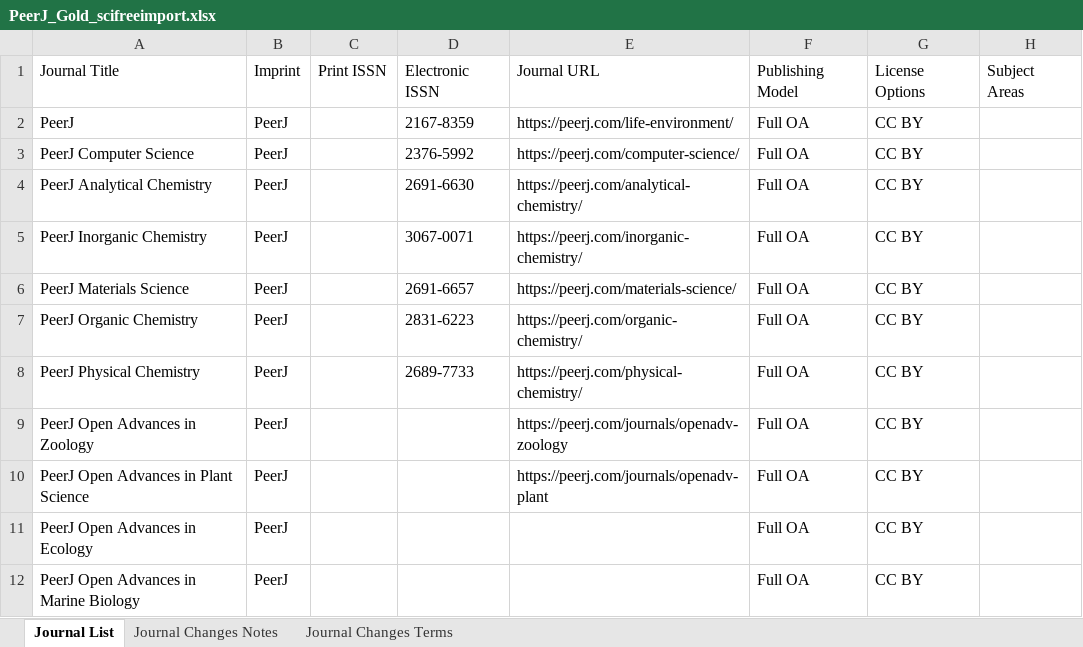
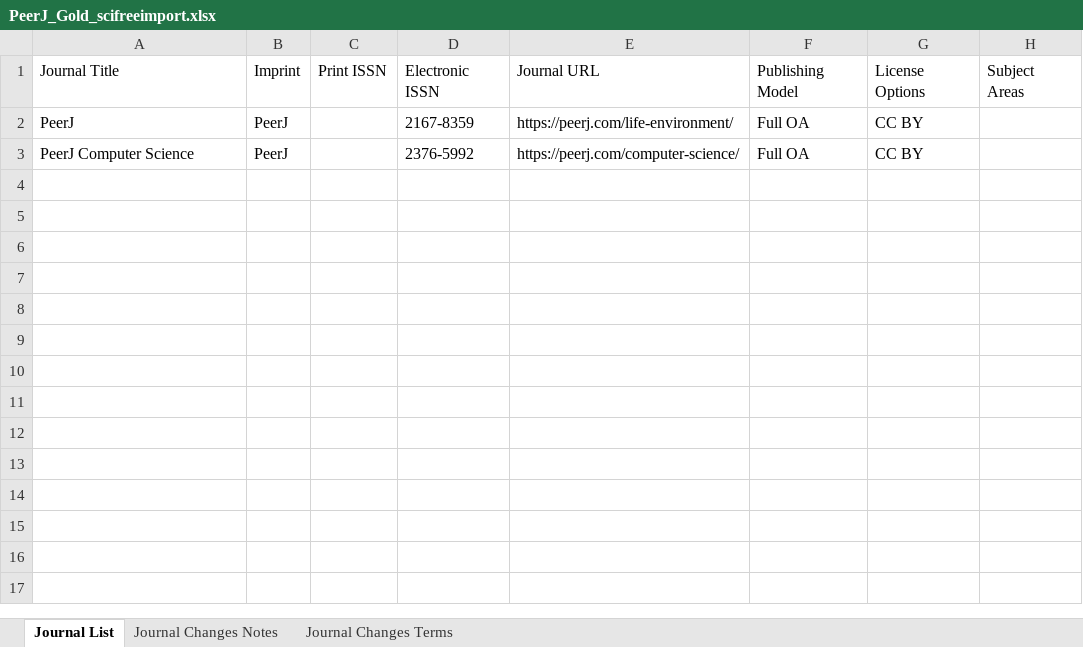
Before and after one commit to SciFreeOrg/UK-CoP, an Excel workbook: UK_CoP_TitleLists/PeerJ_Gold_scifreeimport.xlsx, sheet Journal List, drawn as a sheet; values as stored, in another font and other column widths than the file's, no borders; table styles not drawn; the diff names each change by its address in the sheet, - before the commit and + after, or states it on an @@ line.

Commit message:
PeerJ_Gold_scifreeimport 08062026

```diff
--- a/UK_CoP_TitleLists/PeerJ_Gold_scifreeimport.xlsx (sheet Journal List)
+++ b/UK_CoP_TitleLists/PeerJ_Gold_scifreeimport.xlsx (sheet Journal List)
-row 4: PeerJ Analytical Chemistry | PeerJ |  | 2691-6630 | https://peerj.com/analytical-chemistry/ | Full OA | CC BY
-row 5: PeerJ Inorganic Chemistry | PeerJ |  | 3067-0071 | https://peerj.com/inorganic-chemistry/ | Full OA | CC BY
-row 6: PeerJ Materials Science | PeerJ |  | 2691-6657 | https://peerj.com/materials-science/ | Full OA | CC BY
-row 7: PeerJ Organic Chemistry | PeerJ |  | 2831-6223 | https://peerj.com/organic-chemistry/ | Full OA | CC BY
-row 8: PeerJ Physical Chemistry | PeerJ |  | 2689-7733 | https://peerj.com/physical-chemistry/ | Full OA | CC BY
-row 9: PeerJ Open Advances in Zoology | PeerJ |  |  | https://peerj.com/journals/openadv-zoology | Full OA | CC BY
-row 10: PeerJ Open Advances in Plant Science | PeerJ |  |  | https://peerj.com/journals/openadv-plant | Full OA | CC BY
-row 11: PeerJ Open Advances in Ecology | PeerJ |  |  |  | Full OA | CC BY
-row 12: PeerJ Open Advances in Marine Biology | PeerJ |  |  |  | Full OA | CC BY
```
Also changed, not shown: sheet Journal Changes Notes.
